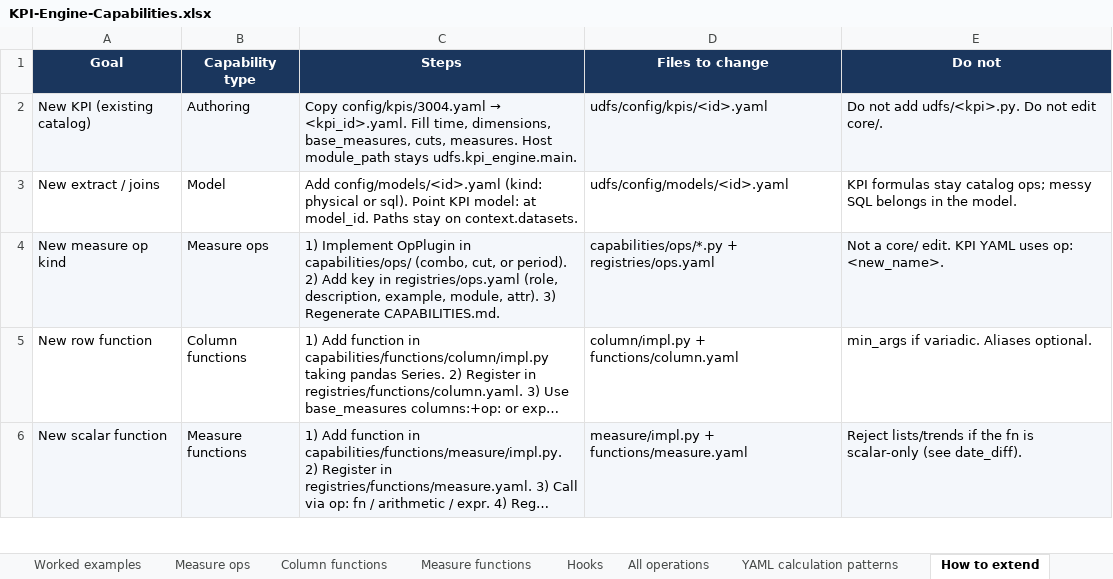
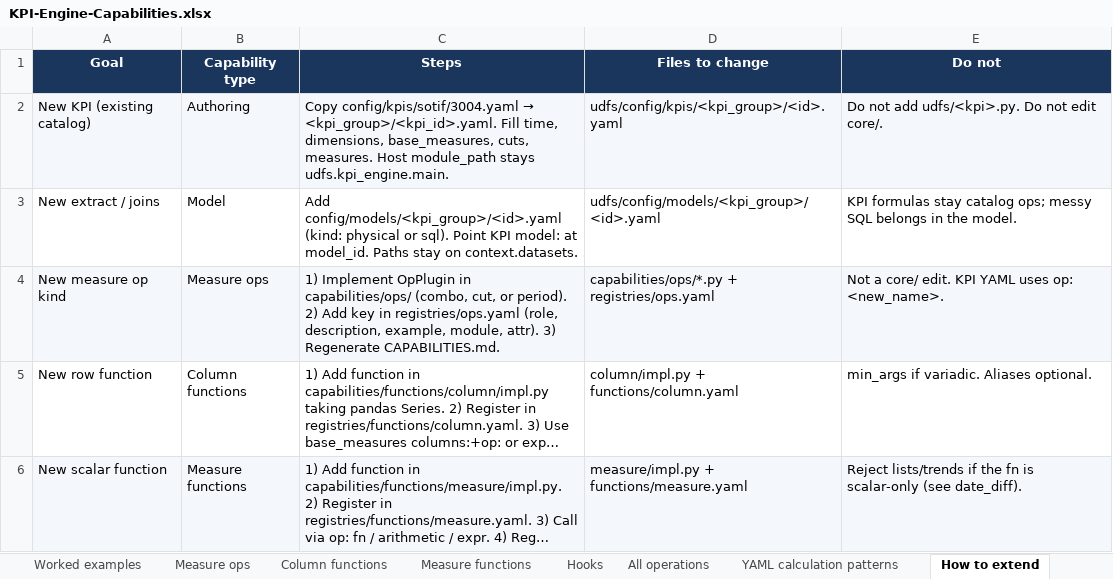
Before and after one commit to vinayakmore4599/KPI, an Excel workbook: docs/KPI-Engine-Capabilities.xlsx, sheet How to extend, drawn as a sheet; only a part is shown; long unchanged cells end in …; values as stored, in another font and other column widths than the file's, no borders; table styles not drawn; the diff names each change by its address in the sheet, - before the commit and + after, or states it on an @@ line.

```diff
--- a/docs/KPI-Engine-Capabilities.xlsx (sheet How to extend)
+++ b/docs/KPI-Engine-Capabilities.xlsx (sheet How to extend)
@@ C2 (Steps): Copy config/kpis/3004.yaml → <kpi_id>.yaml. Fill time,… → Copy config/kpis/sotif/3004.yaml → <kpi_group>/<kpi_id>.yaml. Fill time,… @@
-D2 (Files to change): udfs/config/kpis/<id>.yaml
+D2 (Files to change): udfs/config/kpis/<kpi_group>/<id>.yaml
-C3 (Steps): Add config/models/<id>.yaml (kind: physical…
+C3 (Steps): Add config/models/<kpi_group>/<id>.yaml (kind: physical…
-D3 (Files to change): udfs/config/models/<id>.yaml
+D3 (Files to change): udfs/config/models/<kpi_group>/<id>.yaml
```
Also changed, not shown: sheet Naming conventions, sheet Read me, sheet Framework components, sheet YAML preparation, 12 other files.
